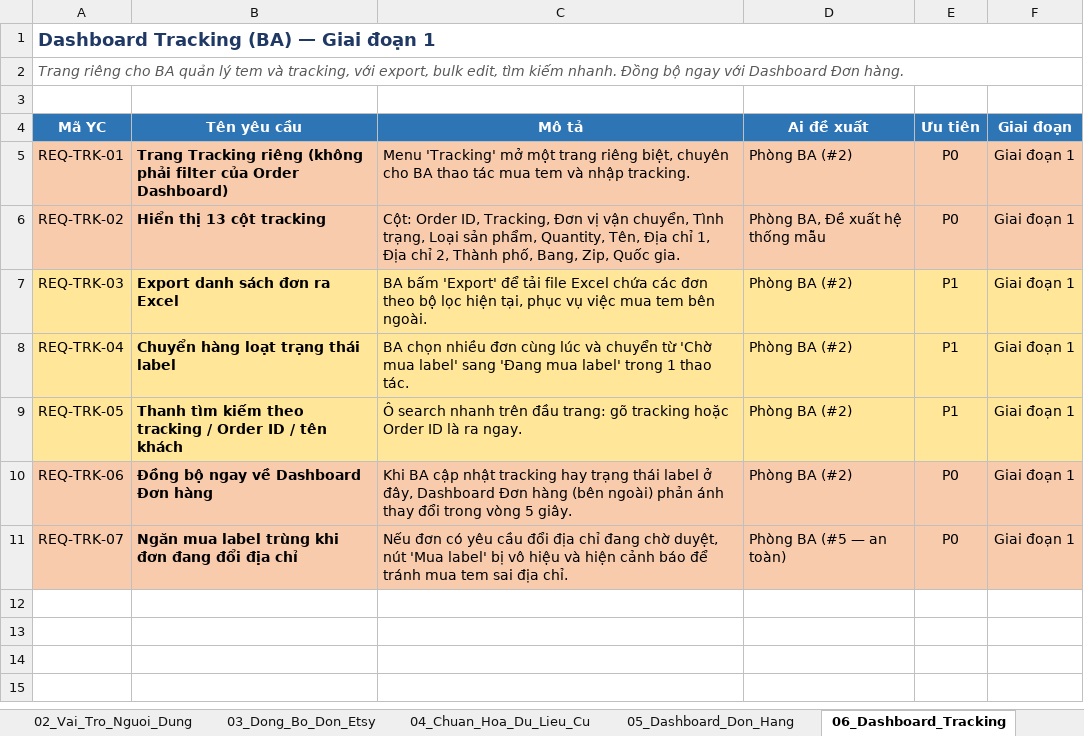
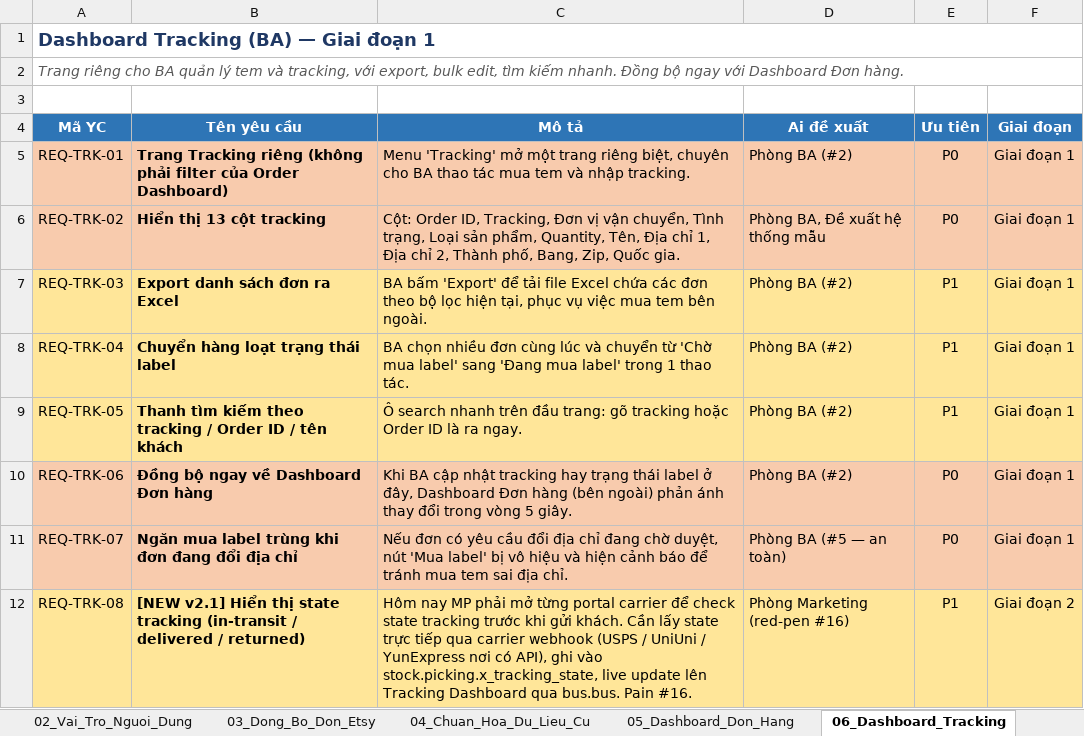
Before and after one commit to baoha-erptek/odoo, an Excel workbook: specs/006-master-plan/SRS_Multichannel_Hub_VN.xlsx, sheet 06_Dashboard_Tracking, drawn as a sheet; values as stored, in another font and other column widths than the file's, no borders; the diff names each change by its address in the sheet, - before the commit and + after, or states it on an @@ line.

Commit message:
docs(006-master-plan): close Stage 1-3 — clarifications, ADRs 008a/009/010/012, SRS v2.2 EN+VN, MASTER_PLAN refresh
Stage 1 — clarification packs (offline question packs per execution playbook):
- spec-005-roi-memo: reframes API ROI as template-drift fragility, not error rate
- state-machine-questions, message-hub-scope, wc-reassign-governance-questions, gdrive-failover-questions: feed Stage-2 ADRs
- STAGE-1-DRIVER bumped through v1 -> v4 as Stages 1/2/3 closed

Stage 2 — ADRs (signed off in decision-log.md D-11..D-22):
- ADR-008a v2: email parser as permanent failover behind a single canonical pipeline; etsy.shop.active_source supersedes ADR-002 sync_mode enum; etsy_channel_email replaces etsy_channel_legacy in ADR-003
- ADR-009: design.file + design.file.route + design.print.batch (immutable history, queued-job route delivery, stuck-route warning badge)
- ADR-010: configurable order.pipeline + order.pipeline.state + pipeline.team + order.pipeline.transition.log; default seed = 17 Vietnamese stages; collapses ADR-011 (resource assignment folded into stage definition)
- ADR-012: GDrive service account, alert+queue+backoff on auth failure, no auto-fallback to Discord (Discord stays as permanent manual escape hatch)

Stage 3 — documentation refresh:
- SRS_Multichannel_Hub_EN.md v2.2: REQ-SYN-00 RESOLVED, new REQ-SRC-01..04 + REQ-PIP-01..09, REQ-PRO-03/04/09 reframed against configurable pipeline, REQ-MSG-01 rewritten (buyer_message via transactions_r), new REQ-FIL-05/06, new REQ-ORD-16, new REQ-MIG-07, new section 11 module map per ADR-001
- SRS_Multichannel_Hub_VN.md v2.2: full mirror of EN v2.2 (Vietnamese)
- MASTER_PLAN.md: top banner refreshed with all 4 Stage-2 ADRs; Phase 1 cutover rewritten in active_source terms; Phase 2 retirement language stripped (email cron stays operational forever); section 6 decisions 14-17 added
- ADR-002 + ADR-003: supersession banners pointing to ADR-008a v2

Plus: agent reports (BA + tech-architect + devil's advocate gap analyses, SYNTHESIS, post-redpen + supplement); execution-playbook.md (one chosen tool per task category); decision-log.md as Owner sign-off ledger.

Stage 4 (/speckit-plan + /speckit-tasks for spec 003 + 005) is held pending feature-branch worktrees per playbook caveat.

```diff
--- a/specs/006-master-plan/SRS_Multichannel_Hub_VN.xlsx (sheet 06_Dashboard_Tracking)
+++ b/specs/006-master-plan/SRS_Multichannel_Hub_VN.xlsx (sheet 06_Dashboard_Tracking)
+row 12: REQ-TRK-08 | [NEW v2.1] Hiển thị state tracking (in-transit / delivered / returned) | Hôm nay MP phải mở từng portal carrier để check state tracking trước khi gửi khách. Cần lấy state trực tiếp qua carrier webhook (USPS / UniUni / YunExpress nơi có API), ghi vào stock.picking.x_tracking_state, live update lên Tracking Dashboard qua bus.bus. Pain #16. | Phòng Marketing (red-pen #16) | P1 | Giai đoạn 2
```
Also changed, not shown: sheet 10_File_Va_Auto_Transition, sheet 11_Tinh_Nang_Mo_Rong, sheet 07_Dashboard_San_Xuat, sheet 00_Bia_MucLuc, sheet 02_Vai_Tro_Nguoi_Dung, sheet 03_Dong_Bo_Don_Etsy, 3 more sheets, other sheet tabs, 24 other files.
